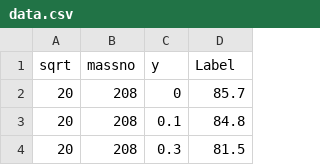
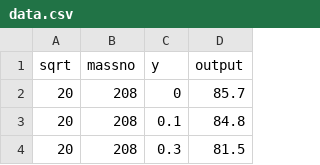
Before and after one commit to ahmed-eda/ANN, a CSV file: data.csv, drawn as a sheet; only a part is shown.

```diff
--- a/data.csv
+++ b/data.csv
@@ -1,2 +1,2 @@
-sqrt,massno,y,Label
+sqrt,massno,y,output
 20,208,0,85.7
```
Also changed, not shown: data_20.csv, 16 other files.
